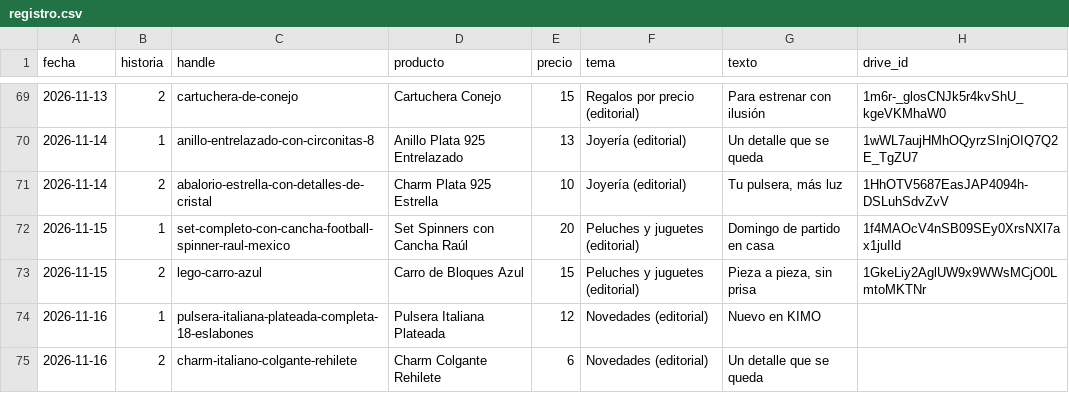
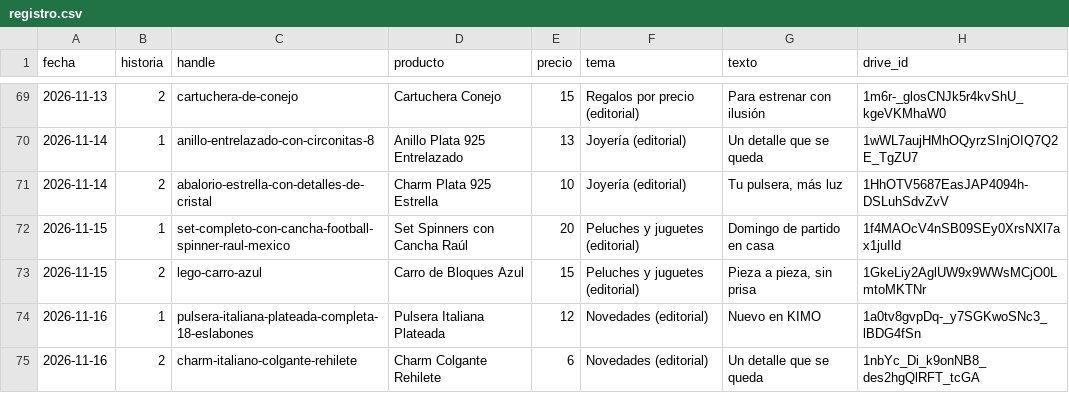
Before and after one commit to ddonoso1992-eng/Kimo-historias, a CSV file: registro.csv, drawn as a sheet; only a part is shown, gaps mark what is left out.

```diff
--- a/registro.csv
+++ b/registro.csv
@@ -73,3 +73,3 @@ fecha,historia,handle,producto,precio,tema,texto,drive_id
 2026-11-15,2,lego-carro-azul,Carro de Bloques Azul,15,Peluches y juguetes (editorial),"Pieza a pieza, sin prisa",1GkeLiy2AglUW9x9WWsMCjO0LmtoMKTNr
-2026-11-16,1,pulsera-italiana-plateada-completa-18-eslabones,Pulsera Italiana Plateada,12,Novedades (editorial),Nuevo en KIMO,
-2026-11-16,2,charm-italiano-colgante-rehilete,Charm Colgante Rehilete,6,Novedades (editorial),Un detalle que se queda,
+2026-11-16,1,pulsera-italiana-plateada-completa-18-eslabones,Pulsera Italiana Plateada,12,Novedades (editorial),Nuevo en KIMO,1a0tv8gvpDq-_y7SGKwoSNc3_lBDG4fSn
+2026-11-16,2,charm-italiano-colgante-rehilete,Charm Colgante Rehilete,6,Novedades (editorial),Un detalle que se queda,1nbYc_Di_k9onNB8_des2hgQlRFT_tcGA
```
